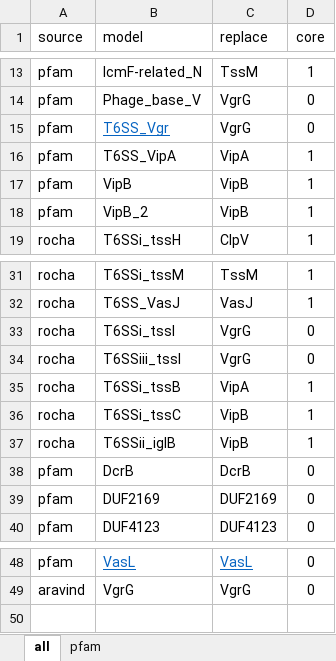
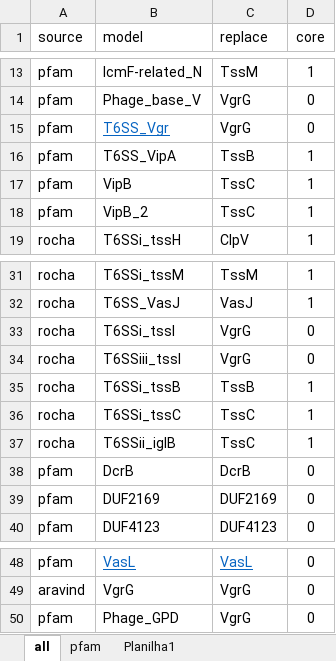
Before and after one commit to leepbioinfo/10ksgt6ss, an Excel workbook: data/t6ss.xlsx, sheet all, drawn as a sheet; only a part is shown, gaps mark what is left out; values as stored, in another font and other column widths than the file's, no borders; the diff names each change by its address in the sheet, - before the commit and + after, or states it on an @@ line.

```diff
--- a/data/t6ss.xlsx (sheet all)
+++ b/data/t6ss.xlsx (sheet all)
+sheet tab: Planilha1
-C16 (replace): VipA
+C16 (replace): TssB
-C17:C18 (replace): VipB
+C17:C18 (replace): TssC
-C35 (replace): VipA
+C35 (replace): TssB
-C36:C37 (replace): VipB
+C36:C37 (replace): TssC
+row 50: pfam | Phage_GPD | VgrG | 0
```
Also changed, not shown: 5 other files.
